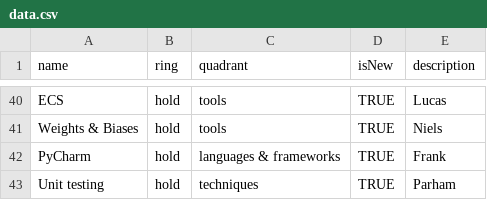
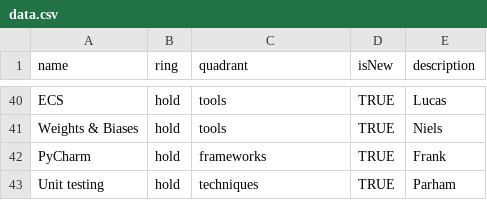
Before and after one commit to FutureFacts/techradar, a CSV file: data.csv, drawn as a sheet; only a part is shown, gaps mark what is left out; the diff covers the shown part only.

```diff
--- a/data.csv
+++ b/data.csv
@@ -41,3 +41,3 @@ ECS,hold,tools,TRUE,Lucas
 Weights & Biases,hold,tools,TRUE,Niels
-PyCharm,hold,languages & frameworks,TRUE,Frank
+PyCharm,hold,frameworks,TRUE,Frank
 Unit testing,hold,techniques,TRUE,Parham
```
Also changed, not shown: 27 edited cells elsewhere in this file.
